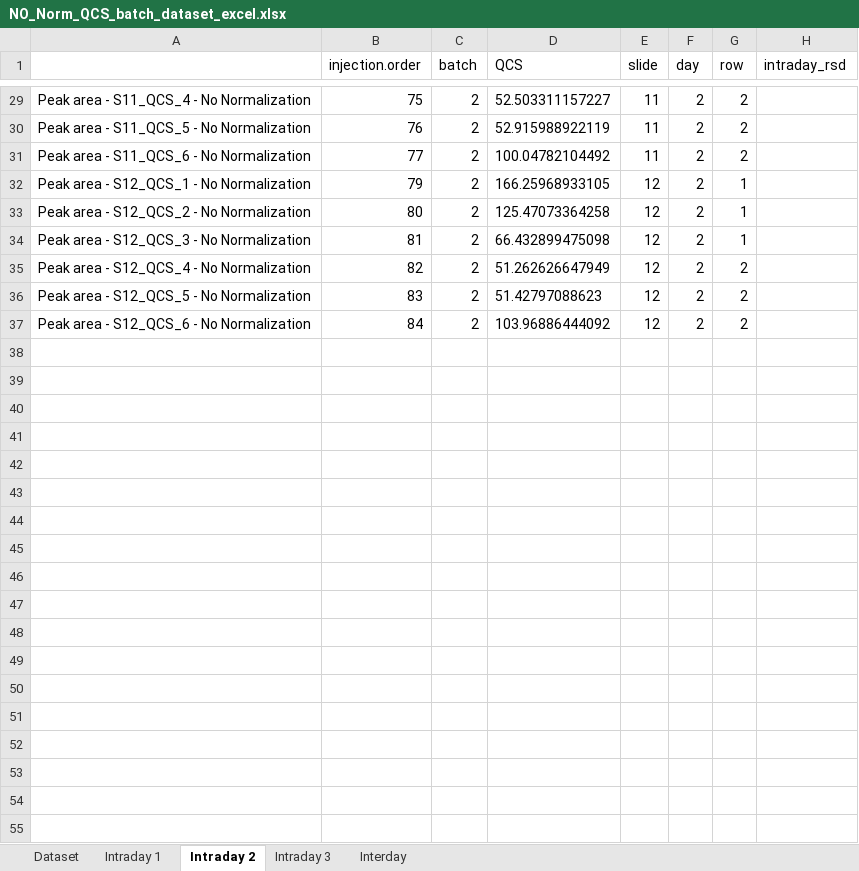
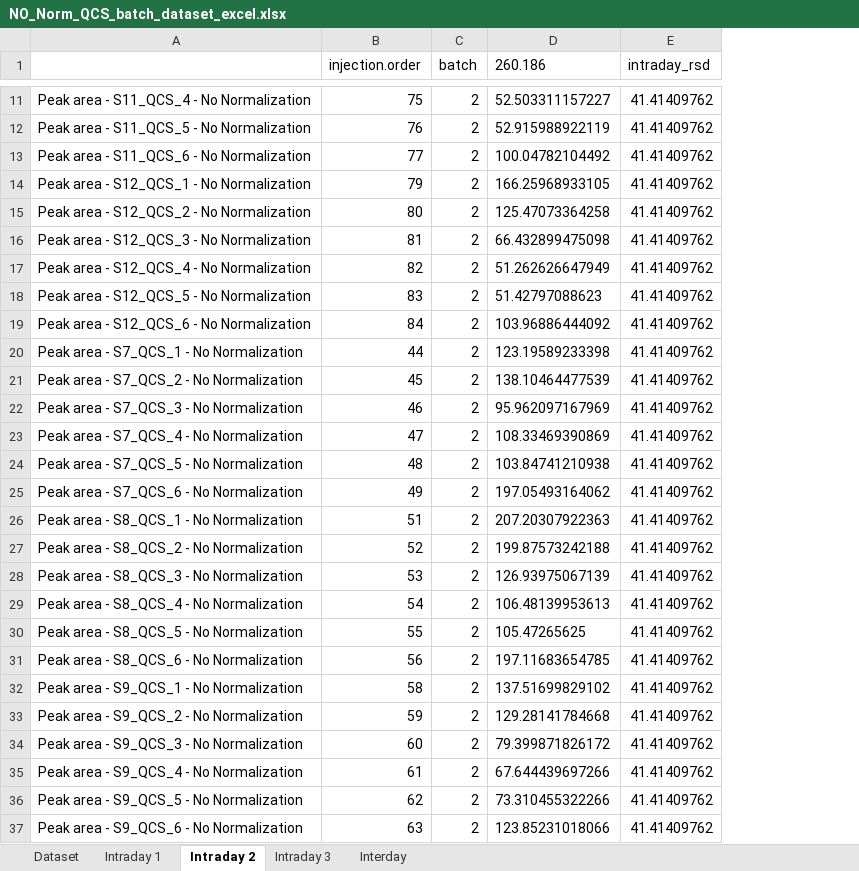
Before and after one commit to Jintonic0226/QCS_Pipeline, an Excel workbook: QCS_Pipeline/Pipeline_#1_QCS/Excel/NO_Norm_QCS_batch_dataset_excel.xlsx, sheet Intraday 2, drawn as a sheet; only a part is shown, gaps mark what is left out; values as stored, in another font and other column widths than the file's, no borders; removed rows and columns are numbered as before the commit, all else as after; the diff covers the shown part only; the diff names each change by its address in the sheet, - before the commit and + after, or states it on an @@ line.

```diff
--- a/QCS_Pipeline/Pipeline_#1_QCS/Excel/NO_Norm_QCS_batch_dataset_excel.xlsx (sheet Intraday 2)
+++ b/QCS_Pipeline/Pipeline_#1_QCS/Excel/NO_Norm_QCS_batch_dataset_excel.xlsx (sheet Intraday 2)
-column E (slide), rows 29-37: 11 | 11 | 11 | 12 | 12 | 12 | 12 | 12 | 12
-column F (day), rows 29-37: all 2
-column G (row), rows 29-37: 2 | 2 | 2 | 1 | 1 | 1 | 2 | 2 | 2
-D1: QCS
+D1: 260.186
-E11:E19 (intraday_rsd): (empty)
+E11:E19 (intraday_rsd): 41.41409762
+row 20: Peak area - S7_QCS_1 - No Normalization | 44 | 2 | 123.19589233398 | 41.41409762
+row 21: Peak area - S7_QCS_2 - No Normalization | 45 | 2 | 138.10464477539 | 41.41409762
+row 22: Peak area - S7_QCS_3 - No Normalization | 46 | 2 | 95.962097167969 | 41.41409762
+row 23: Peak area - S7_QCS_4 - No Normalization | 47 | 2 | 108.33469390869 | 41.41409762
+row 24: Peak area - S7_QCS_5 - No Normalization | 48 | 2 | 103.84741210938 | 41.41409762
+row 25: Peak area - S7_QCS_6 - No Normalization | 49 | 2 | 197.05493164062 | 41.41409762
+row 26: Peak area - S8_QCS_1 - No Normalization | 51 | 2 | 207.20307922363 | 41.41409762
+row 27: Peak area - S8_QCS_2 - No Normalization | 52 | 2 | 199.87573242188 | 41.41409762
+row 28: Peak area - S8_QCS_3 - No Normalization | 53 | 2 | 126.93975067139 | 41.41409762
+row 29: Peak area - S8_QCS_4 - No Normalization | 54 | 2 | 106.48139953613 | 41.41409762
+row 30: Peak area - S8_QCS_5 - No Normalization | 55 | 2 | 105.47265625 | 41.41409762
+row 31: Peak area - S8_QCS_6 - No Normalization | 56 | 2 | 197.11683654785 | 41.41409762
+row 32: Peak area - S9_QCS_1 - No Normalization | 58 | 2 | 137.51699829102 | 41.41409762
+row 33: Peak area - S9_QCS_2 - No Normalization | 59 | 2 | 129.28141784668 | 41.41409762
+row 34: Peak area - S9_QCS_3 - No Normalization | 60 | 2 | 79.399871826172 | 41.41409762
+row 35: Peak area - S9_QCS_4 - No Normalization | 61 | 2 | 67.644439697266 | 41.41409762
+row 36: Peak area - S9_QCS_5 - No Normalization | 62 | 2 | 73.310455322266 | 41.41409762
+row 37: Peak area - S9_QCS_6 - No Normalization | 63 | 2 | 123.85231018066 | 41.41409762
```
Also changed, not shown: 18 removed rows and 9 edited cells elsewhere in this sheet, sheet Dataset, sheet Interday, sheet Intraday 1, sheet Intraday 3, QCS_Pipeline/Pipeline_#1_QCS/Excel/IS_Norm_QCS_batch_dataset_excel.xlsx, QCS_Pipeline/Pipeline_#1_QCS/Excel/TIC_Norm_QCS_batch_dataset_excel.xlsx, 6 other files.
